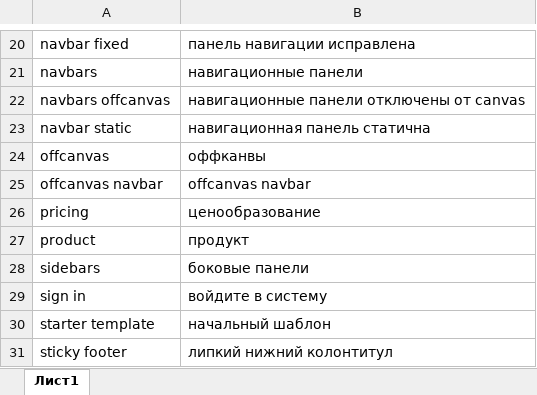
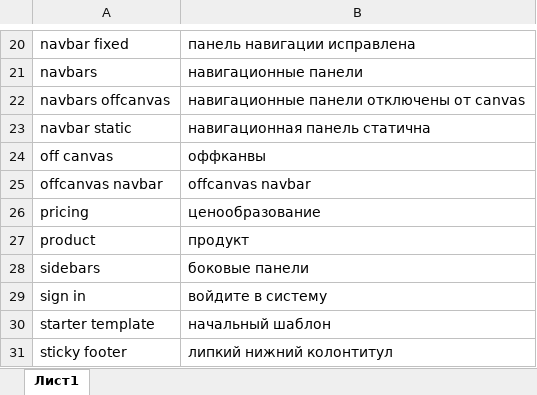
Before and after one commit to engineer314/lestnicy, an Excel workbook: bootstrap-5.2.0-examples/Книга1.xlsx, sheet Лист1, drawn as a sheet; only a part is shown, gaps mark what is left out; values as stored, in another font and other column widths than the file's, no borders; the diff names each change by its address in the sheet, - before the commit and + after, or states it on an @@ line.

```diff
--- a/bootstrap-5.2.0-examples/Книга1.xlsx (sheet Лист1)
+++ b/bootstrap-5.2.0-examples/Книга1.xlsx (sheet Лист1)
-A24: offcanvas
+A24: off canvas
```
Also changed, not shown: 29 other files.
